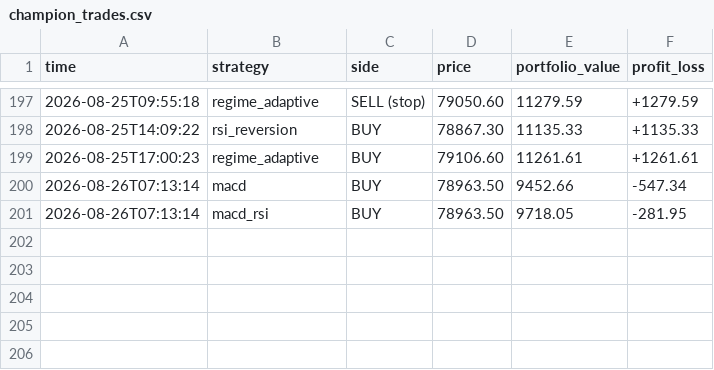
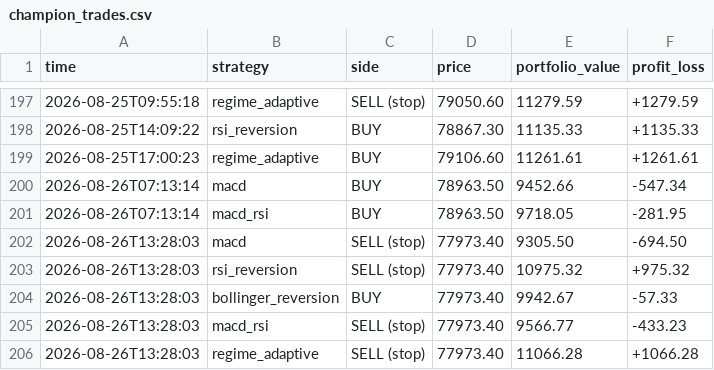
Before and after one commit to tahseenbus/trading-bot, a CSV file: champion_trades.csv, drawn as a sheet; only a part is shown, gaps mark what is left out.

```diff
--- a/champion_trades.csv
+++ b/champion_trades.csv
@@ -201 +201,6 @@ time,strategy,side,price,portfolio_value,profit_loss
 2026-08-26T07:13:14,macd_rsi,BUY,78963.50,9718.05,-281.95
+2026-08-26T13:28:03,macd,SELL (stop),77973.40,9305.50,-694.50
+2026-08-26T13:28:03,rsi_reversion,SELL (stop),77973.40,10975.32,+975.32
+2026-08-26T13:28:03,bollinger_reversion,BUY,77973.40,9942.67,-57.33
+2026-08-26T13:28:03,macd_rsi,SELL (stop),77973.40,9566.77,-433.23
+2026-08-26T13:28:03,regime_adaptive,SELL (stop),77973.40,11066.28,+1066.28
```
Also changed, not shown: trades.csv, 2 other files.
